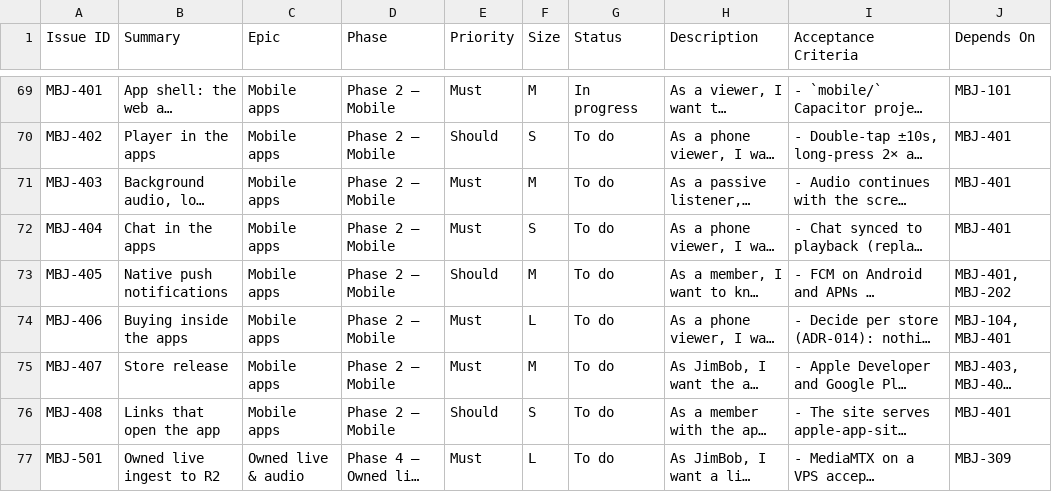
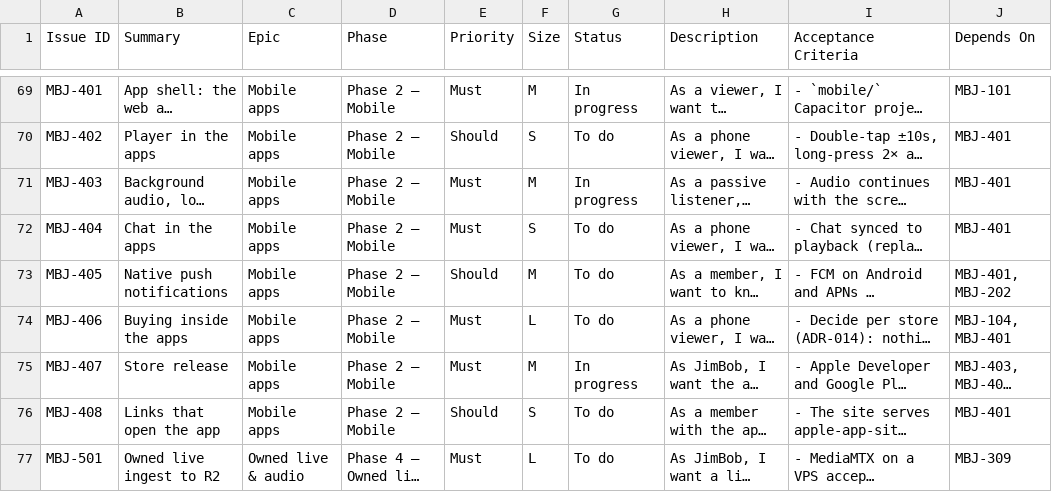
Before and after one commit to rcerv87/madebyjimbob, a CSV file: docs/backlog.csv, drawn as a sheet; only a part is shown, gaps mark what is left out; long unchanged cells end in …; the diff names each change by its address in the sheet, - before the commit and + after, or states it on an @@ line.

```diff
--- a/docs/backlog.csv
+++ b/docs/backlog.csv
-G71 (Status): To do
+G71 (Status): In progress
-G75 (Status): To do
+G75 (Status): In progress
```
Also changed, not shown: 18 other files.
